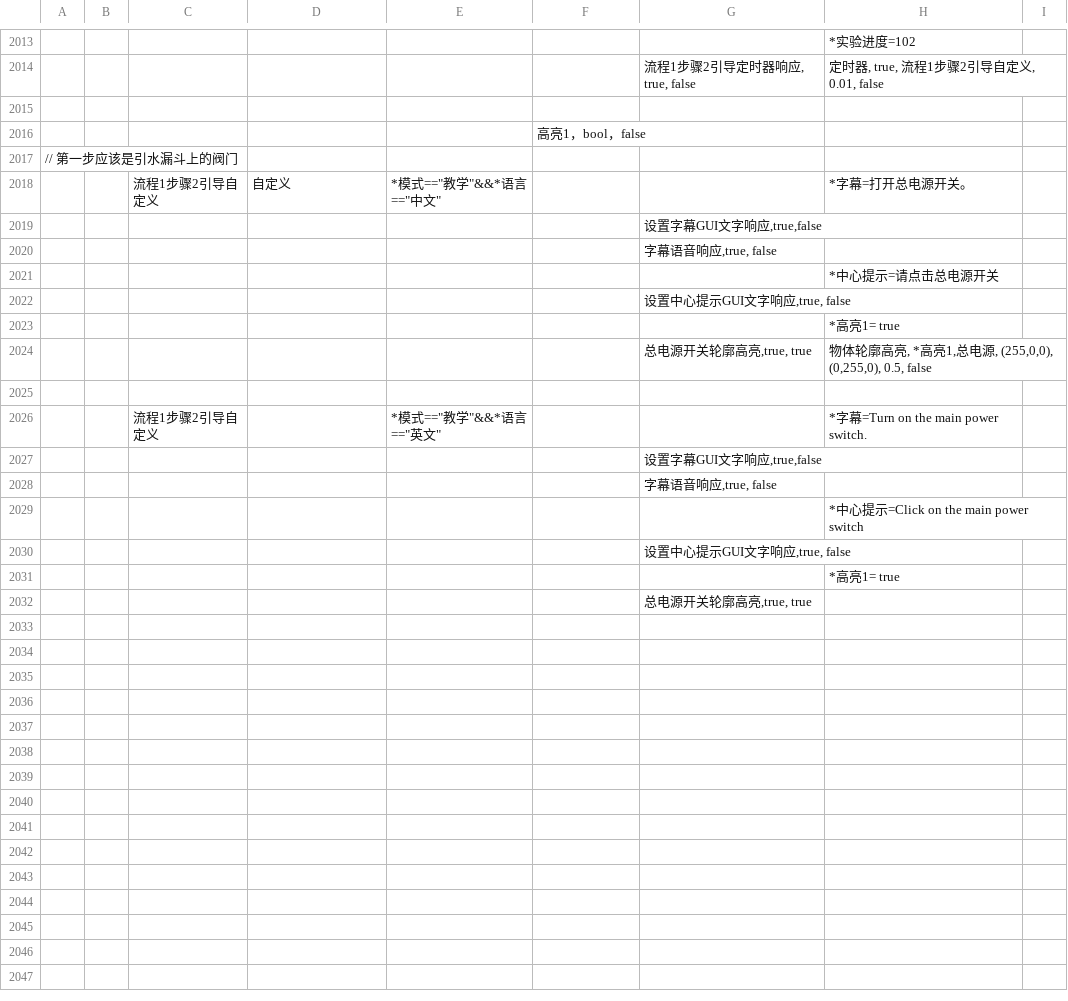
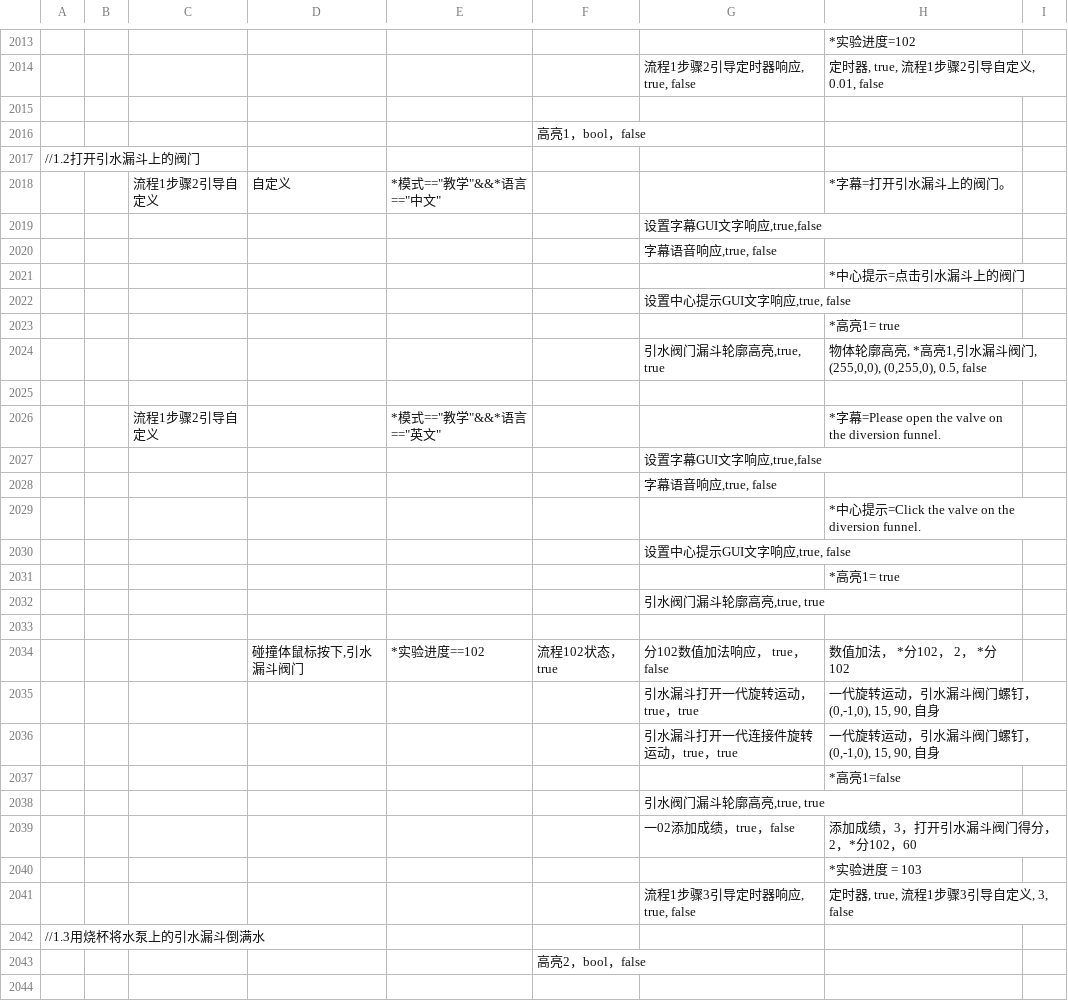
Before and after one commit to Bill0412/fluid-dynamics-veryengine, a CSV file: main.csv, drawn as a sheet; only a part is shown, gaps mark what is left out; the shorter side is filled out with more unchanged rows; the diff covers the shown part only.

```diff
--- a/main.csv
+++ b/main.csv
@@ -2016,17 +2016,29 @@
 ,,,,,高亮1，bool，false,,,
-// 第一步应该是引水漏斗上的阀门,,,,,,,,
-,,流程1步骤2引导自定义,自定义,"*模式==""教学""&&*语言==""中文""",,,*字幕=打开总电源开关。,
+//1.2打开引水漏斗上的阀门,,,,,,,,
+,,流程1步骤2引导自定义,自定义,"*模式==""教学""&&*语言==""中文""",,,*字幕=打开引水漏斗上的阀门。,
 ,,,,,,"设置字幕GUI文字响应,true,false",,
 ,,,,,,"字幕语音响应,true, false",,
-,,,,,,,*中心提示=请点击总电源开关,
+,,,,,,,*中心提示=点击引水漏斗上的阀门,
 ,,,,,,"设置中心提示GUI文字响应,true, false",,
 ,,,,,,,*高亮1= true,
-,,,,,,"总电源开关轮廓高亮,true, true","物体轮廓高亮, *高亮1,总电源, (255,0,0), (0,255,0), 0.5, false",
+,,,,,,"引水阀门漏斗轮廓高亮,true, true","物体轮廓高亮, *高亮1,引水漏斗阀门, (255,0,0), (0,255,0), 0.5, false",
 ,,,,,,,,
-,,流程1步骤2引导自定义,,"*模式==""教学""&&*语言==""英文""",,,*字幕=Turn on the main power switch.,
+,,流程1步骤2引导自定义,,"*模式==""教学""&&*语言==""英文""",,,*字幕=Please open the valve on the diversion funnel.,
 ,,,,,,"设置字幕GUI文字响应,true,false",,
 ,,,,,,"字幕语音响应,true, false",,
-,,,,,,,*中心提示=Click on the main power switch,
+,,,,,,,*中心提示=Click the valve on the diversion funnel.,
 ,,,,,,"设置中心提示GUI文字响应,true, false",,
 ,,,,,,,*高亮1= true,
-,,,,,,"总电源开关轮廓高亮,true, true",,
+,,,,,,"引水阀门漏斗轮廓高亮,true, true",,
+,,,,,,,,
+,,,"碰撞体鼠标按下,引水漏斗阀门",*实验进度==102,流程102状态，true,分102数值加法响应， true， false,数值加法， *分102， 2， *分102,
+,,,,,,引水漏斗打开一代旋转运动，true，true,"一代旋转运动，引水漏斗阀门螺钉，(0,-1,0), 15, 90, 自身",
+,,,,,,引水漏斗打开一代连接件旋转运动，true，true,"一代旋转运动，引水漏斗阀门螺钉，(0,-1,0), 15, 90, 自身",
+,,,,,,,*高亮1=false,
+,,,,,,"引水阀门漏斗轮廓高亮,true, true",,
+,,,,,,一02添加成绩，true，false,添加成绩，3，打开引水漏斗阀门得分，2，*分102，60,
+,,,,,,,*实验进度 = 103,
+,,,,,,"流程1步骤3引导定时器响应, true, false","定时器, true, 流程1步骤3引导自定义, 3, false",
+//1.3用烧杯将水泵上的引水漏斗倒满水,,,,,,,,
+,,,,,高亮2，bool，false,,,
+,,,,,,,,
```
Also changed, not shown: 51 added rows, 63 removed rows and 35 edited cells elsewhere in this file.
